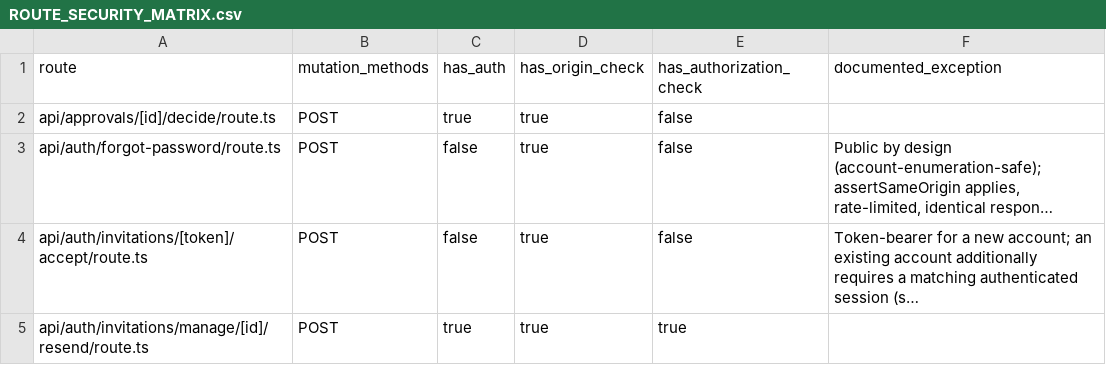
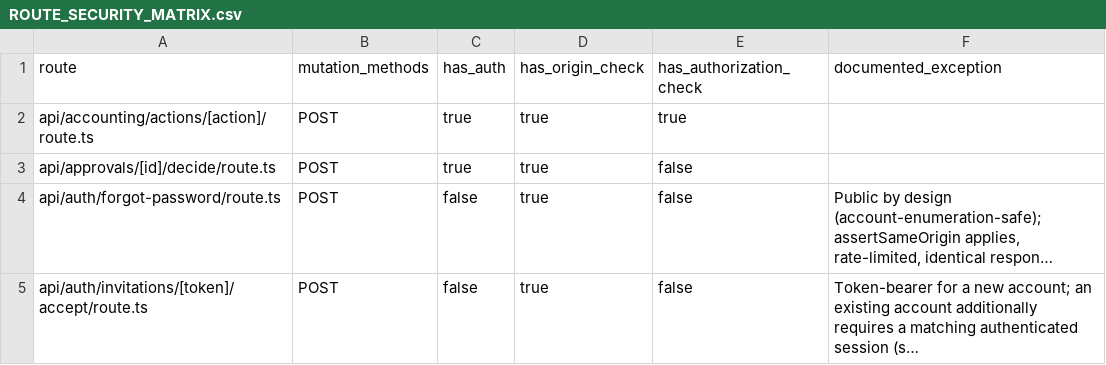
Before and after one commit to vercentlabs/Vercentlabs-erp, a CSV file: docs/frontend-rebuild/ROUTE_SECURITY_MATRIX.csv, drawn as a sheet; only a part is shown; the shorter side is filled out with more unchanged rows; long unchanged cells end in ….

```diff
--- a/docs/frontend-rebuild/ROUTE_SECURITY_MATRIX.csv
+++ b/docs/frontend-rebuild/ROUTE_SECURITY_MATRIX.csv
@@ -1,2 +1,3 @@
 route,mutation_methods,has_auth,has_origin_check,has_authorization_check,documented_exception
+api/accounting/actions/[action]/route.ts,POST,true,true,true,
 api/approvals/[id]/decide/route.ts,POST,true,true,false,
```
Also changed, not shown: docs/frontend-rebuild/BILLING_MUTATION_INVENTORY.csv, 39 other files.
